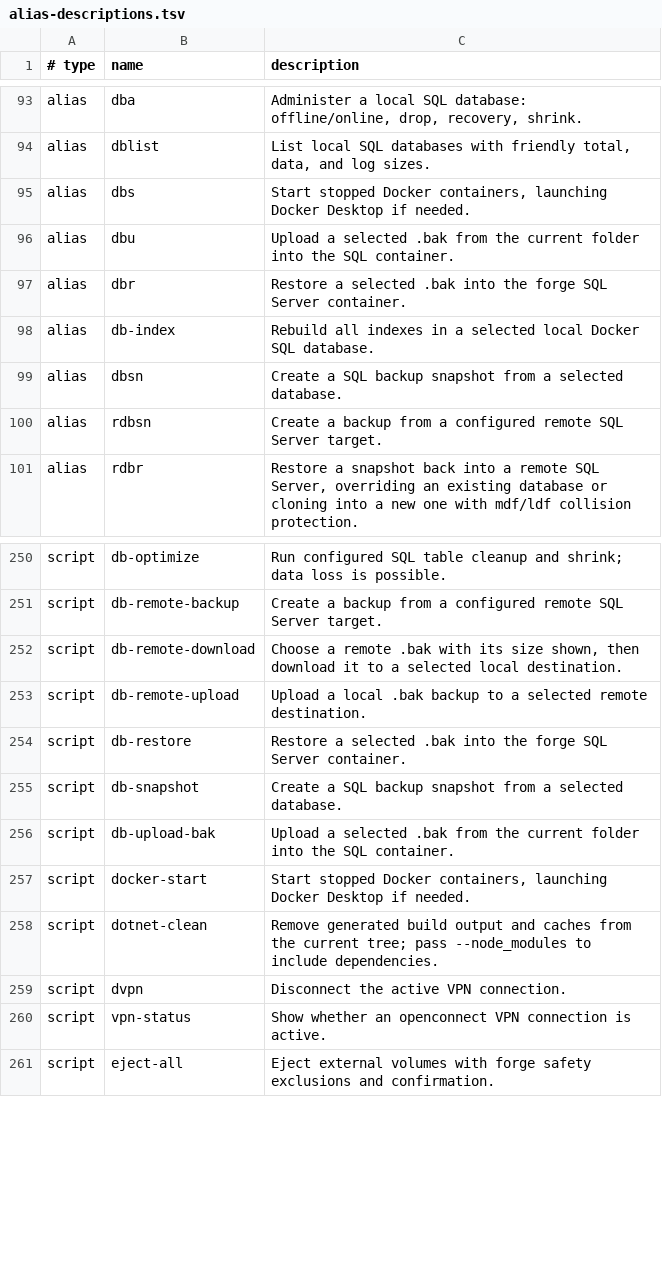
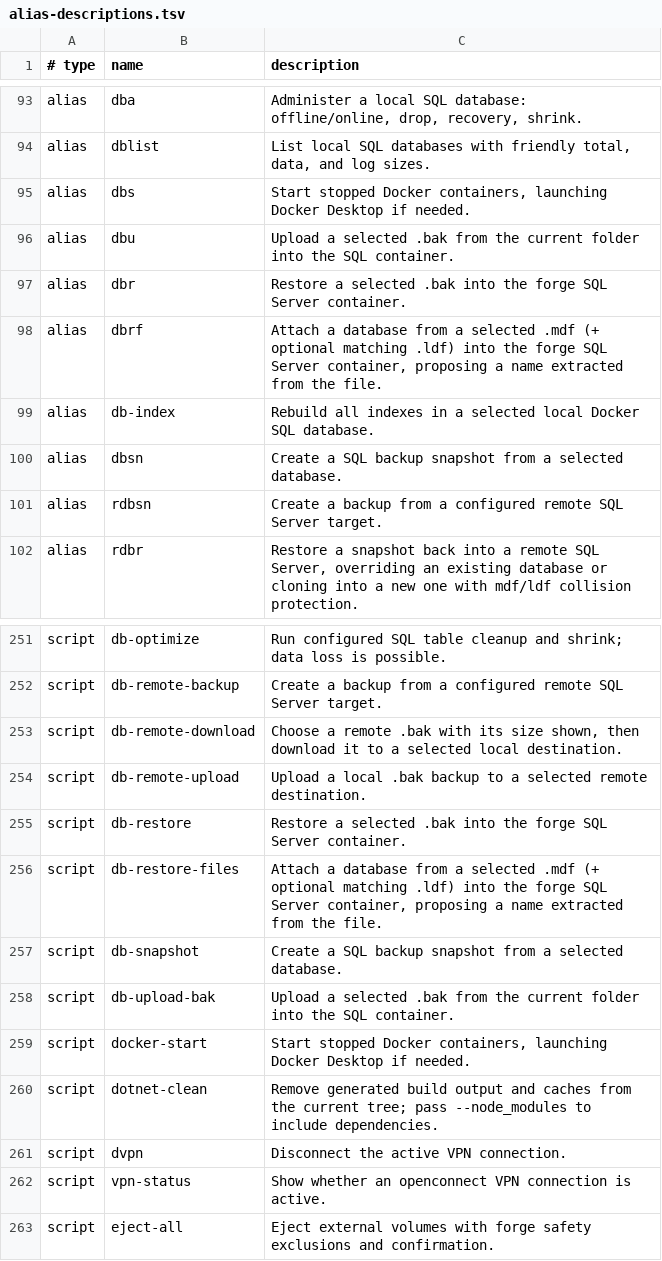
Before and after one commit to AndiOliverIon/mac-forge, a TSV file: configs/alias-descriptions.tsv, drawn as a sheet; only a part is shown, gaps mark what is left out; the diff names each change by its address in the sheet, - before the commit and + after, or states it on an @@ line.

Commit message:
Add dbrf: attach a database from mdf/ldf files
Add a file-based restore variant (alias dbrf) for both the macOS and Linux
script sets. It discovers .mdf files, auto-pairs the matching .ldf, proposes a
database name extracted from the filename, then attaches the database into the
forge SQL Server container via CREATE DATABASE ... FOR ATTACH (rebuilding the
log when no .ldf is present). Includes a collision guard against files already
owned by another database. Wire up the dbr-adjacent aliases and descriptions,
and document the Linux command.

```diff
--- a/configs/alias-descriptions.tsv
+++ b/configs/alias-descriptions.tsv
+row 98: alias | dbrf | Attach a database from a selected .mdf (+ optional matching .ldf) into the forge SQL Server container, proposing a name extracted from the file.
+row 256: script | db-restore-files | Attach a database from a selected .mdf (+ optional matching .ldf) into the forge SQL Server container, proposing a name extracted from the file.
```
Also changed, not shown: 5 other files.
